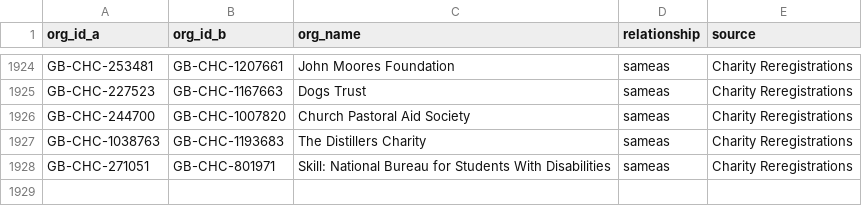
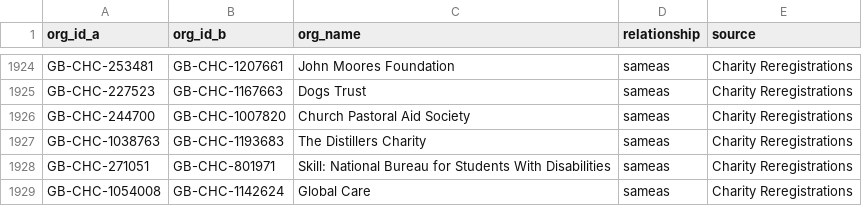
Before and after one commit to drkane/charity-lookups, a CSV file: relationships/charity-reregistrations.csv, drawn as a sheet; only a part is shown, gaps mark what is left out.

Commit message:
Add global care

```diff
--- a/relationships/charity-reregistrations.csv
+++ b/relationships/charity-reregistrations.csv
@@ -1928 +1928,2 @@ GB-CHC-1038763,GB-CHC-1193683,The Distillers Charity,sameas,Charity Reregistrati
 GB-CHC-271051,GB-CHC-801971,Skill: National Bureau for Students With Disabilities,sameas,Charity Reregistrations
+GB-CHC-1054008,GB-CHC-1142624,Global Care,sameas,Charity Reregistrations
```
